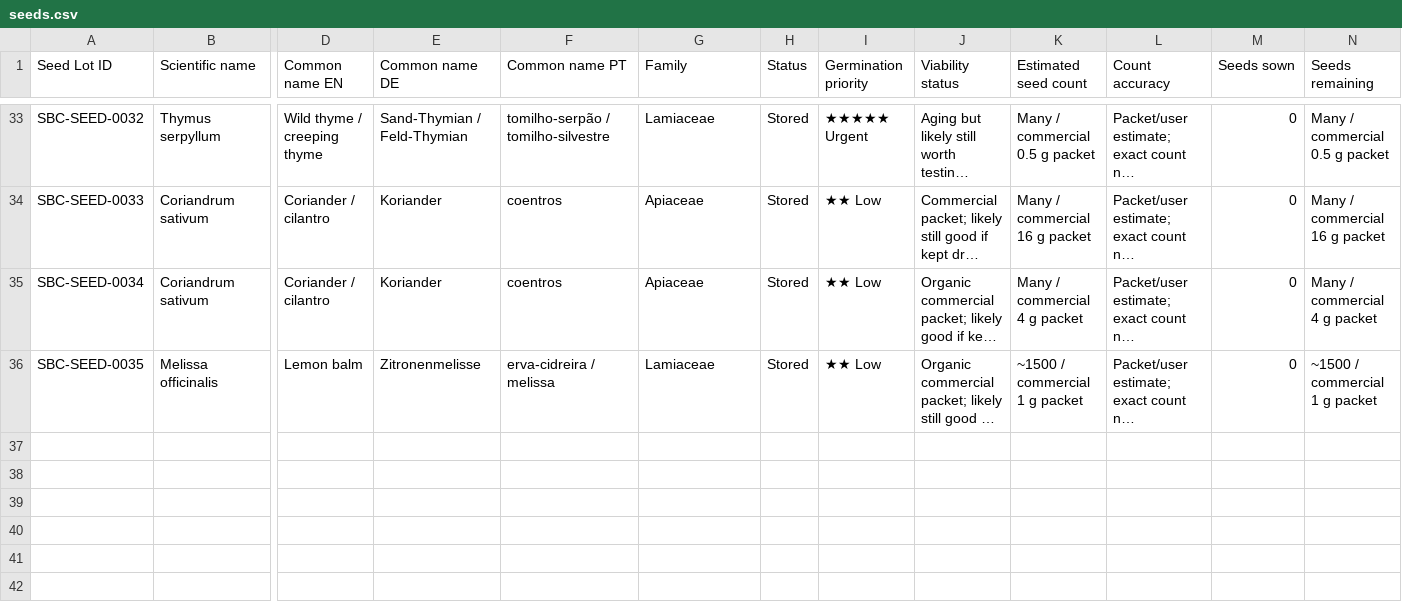
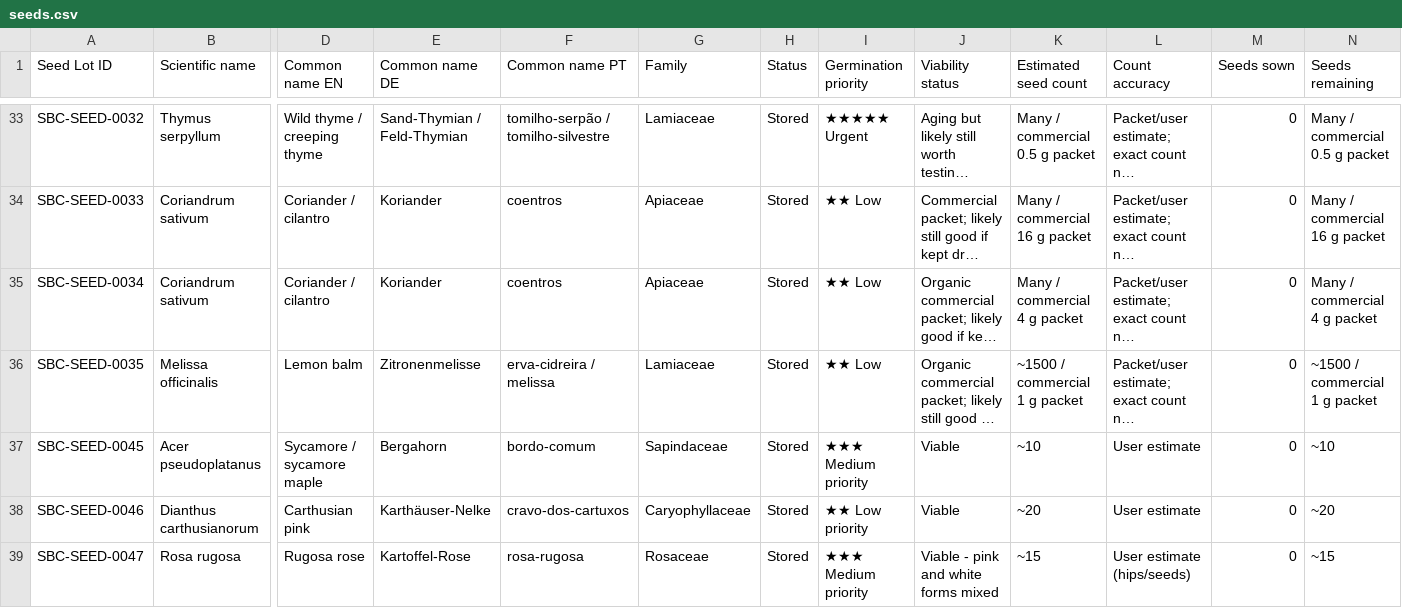
Before and after one commit to Driftwoodye/Driftwood-Garden, a CSV file: seeds.csv, drawn as a sheet; only a part is shown, gaps mark what is left out; long unchanged cells end in …; rows hold the shown columns only; the diff names each change by its address in the sheet, - before the commit and + after, or states it on an @@ line.

Commit message:
Add 3 wild-collected seed lots to seeds.csv
SBC-SEED-0045 Acer pseudoplatanus (sycamore maple), SBC-SEED-0046
Dianthus carthusianorum (Carthusian pink), SBC-SEED-0047 Rosa
rugosa (rugosa rose) — all collected wild in the Netherlands,
June/July 2026.

```diff
--- a/seeds.csv
+++ b/seeds.csv
+row 37: SBC-SEED-0045 | Acer pseudoplatanus | Sycamore / sycamore maple | Bergahorn | bordo-comum | Sapindaceae | Stored | ★★★ Medium priority | Viable | ~10 | User estimate | 0 | ~10
+row 38: SBC-SEED-0046 | Dianthus carthusianorum | Carthusian pink | Karthäuser-Nelke | cravo-dos-cartuxos | Caryophyllaceae | Stored | ★★ Low priority | Viable | ~20 | User estimate | 0 | ~20
+row 39: SBC-SEED-0047 | Rosa rugosa | Rugosa rose | Kartoffel-Rose | rosa-rugosa | Rosaceae | Stored | ★★★ Medium priority | Viable - pink and white forms mixed | ~15 | User estimate (hips/seeds) | 0 | ~15
```
